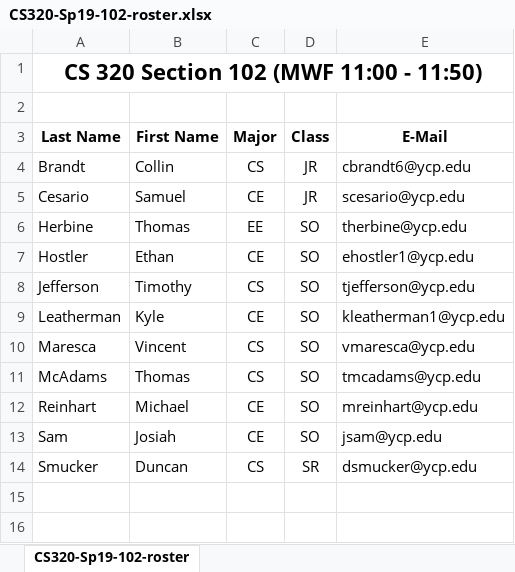
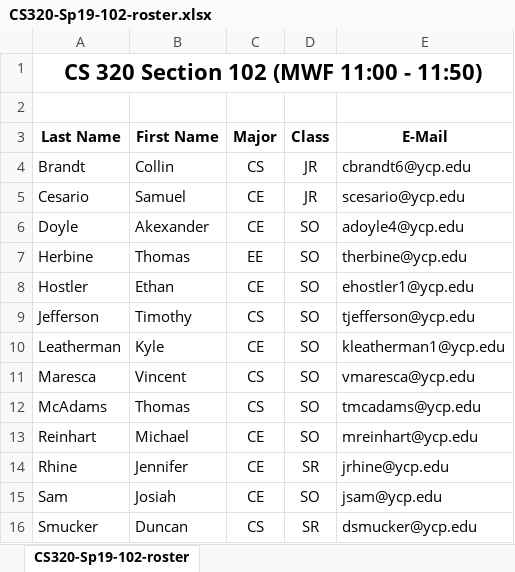
Before and after one commit to ycpcs/cs320-spring2019, an Excel workbook: teams-and-rosters/CS320-Sp19-102-roster.xlsx, sheet CS320-Sp19-102-roster, drawn as a sheet; values as stored, in another font and other column widths than the file's, no borders; the diff names each change by its address in the sheet, - before the commit and + after, or states it on an @@ line.

Commit message:
updated rosters

```diff
--- a/teams-and-rosters/CS320-Sp19-102-roster.xlsx (sheet CS320-Sp19-102-roster)
+++ b/teams-and-rosters/CS320-Sp19-102-roster.xlsx (sheet CS320-Sp19-102-roster)
+row 6: Doyle | Akexander | CE | SO | adoyle4@ycp.edu
+row 14: Rhine | Jennifer | CE | SR | jrhine@ycp.edu
```
Also changed, not shown: teams-and-rosters/CS320-Sp19-101-roster.xlsx, teams-and-rosters/CS320-Sp19-103-roster.xlsx, 3 other files.
